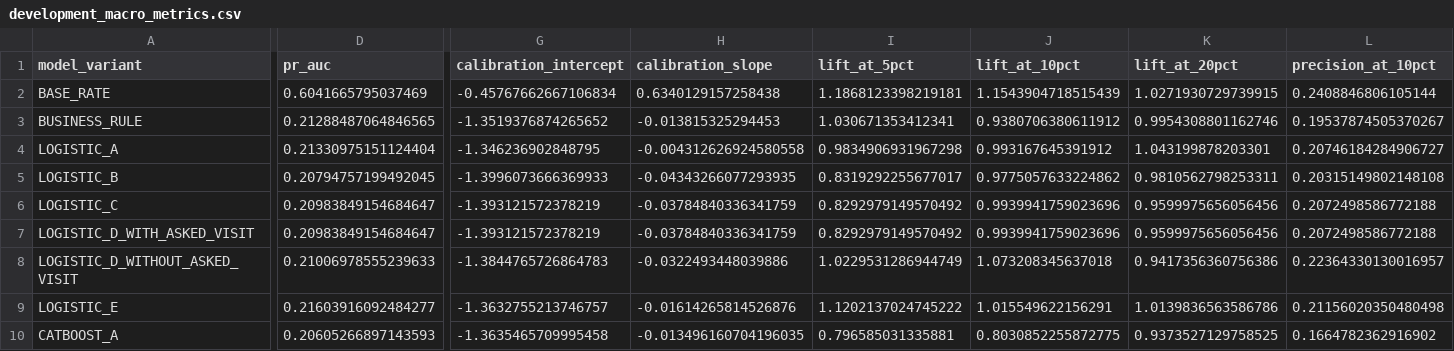
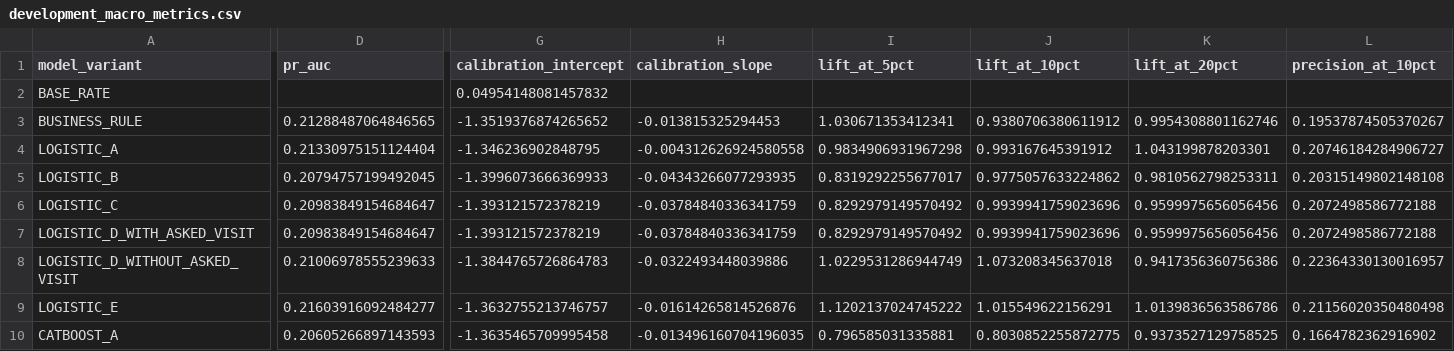
Before and after one commit to jcval94/spot2, a CSV file: AssessmentSol1/models/lead_quality/metrics/development_macro_metrics.csv, drawn as a sheet; only a part is shown, gaps mark what is left out; the diff covers the shown part only; the diff names each change by its address in the sheet, - before the commit and + after, or states it on an @@ line.

Commit message:
AssessmentSol1 audit: correct base-rate macro metrics

```diff
--- a/AssessmentSol1/models/lead_quality/metrics/development_macro_metrics.csv
+++ b/AssessmentSol1/models/lead_quality/metrics/development_macro_metrics.csv
-D2 (pr_auc): 0.6041665795037469
+D2 (pr_auc): (empty)
-G2 (calibration_intercept): -0.45767662667106834
+G2 (calibration_intercept): 0.04954148081457832
-H2 (calibration_slope): 0.6340129157258438
+H2 (calibration_slope): (empty)
-I2 (lift_at_5pct): 1.1868123398219181
+I2 (lift_at_5pct): (empty)
-J2 (lift_at_10pct): 1.1543904718515439
+J2 (lift_at_10pct): (empty)
-K2 (lift_at_20pct): 1.0271930729739915
+K2 (lift_at_20pct): (empty)
-L2 (precision_at_10pct): 0.2408846806105144
+L2 (precision_at_10pct): (empty)
```
Also changed, not shown: 2 edited cells elsewhere in this file.
